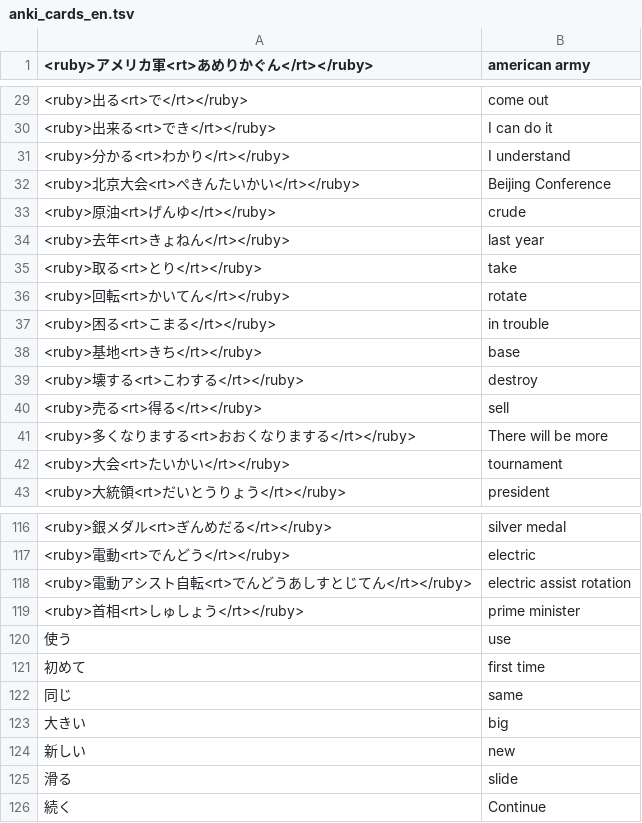
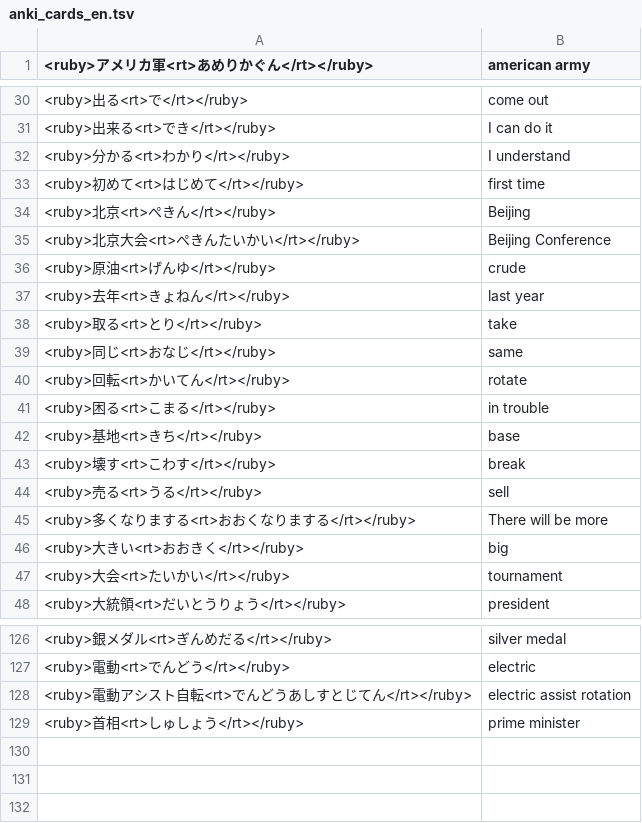
Before and after one commit to vebaev/NHK, a TSV file: docs/anki_cards_en.tsv, drawn as a sheet; only a part is shown, gaps mark what is left out; the diff covers the shown part only.

```diff
--- a/docs/anki_cards_en.tsv
+++ b/docs/anki_cards_en.tsv
@@ -31,2 +32,4 @@
 <ruby>分かる<rt>わかり</rt></ruby>	I understand
+<ruby>初めて<rt>はじめて</rt></ruby>	first time
+<ruby>北京<rt>ぺきん</rt></ruby>	Beijing
 <ruby>北京大会<rt>ぺきんたいかい</rt></ruby>	Beijing Conference
@@ -35,2 +38,3 @@
 <ruby>取る<rt>とり</rt></ruby>	take
+<ruby>同じ<rt>おなじ</rt></ruby>	same
 <ruby>回転<rt>かいてん</rt></ruby>	rotate
@@ -38,5 +42,6 @@
 <ruby>基地<rt>きち</rt></ruby>	base
-<ruby>壊する<rt>こわする</rt></ruby>	destroy
-<ruby>売る<rt>得る</rt></ruby>	sell
+<ruby>壊す<rt>こわす</rt></ruby>	break
+<ruby>売る<rt>うる</rt></ruby>	sell
 <ruby>多くなりまする<rt>おおくなりまする</rt></ruby>	There will be more
+<ruby>大きい<rt>おおきく</rt></ruby>	big
 <ruby>大会<rt>たいかい</rt></ruby>	tournament
@@ -119,8 +129 @@
 <ruby>首相<rt>しゅしょう</rt></ruby>	prime minister
-使う	use
-初めて	first time
-同じ	same
-大きい	big
-新しい	new
-滑る	slide
-続く	Continue
```
Also changed, not shown: 7 added rows, 1 removed row and 7 edited cells elsewhere in this file, docs/anki_cards_bg.tsv, 6 other files.
